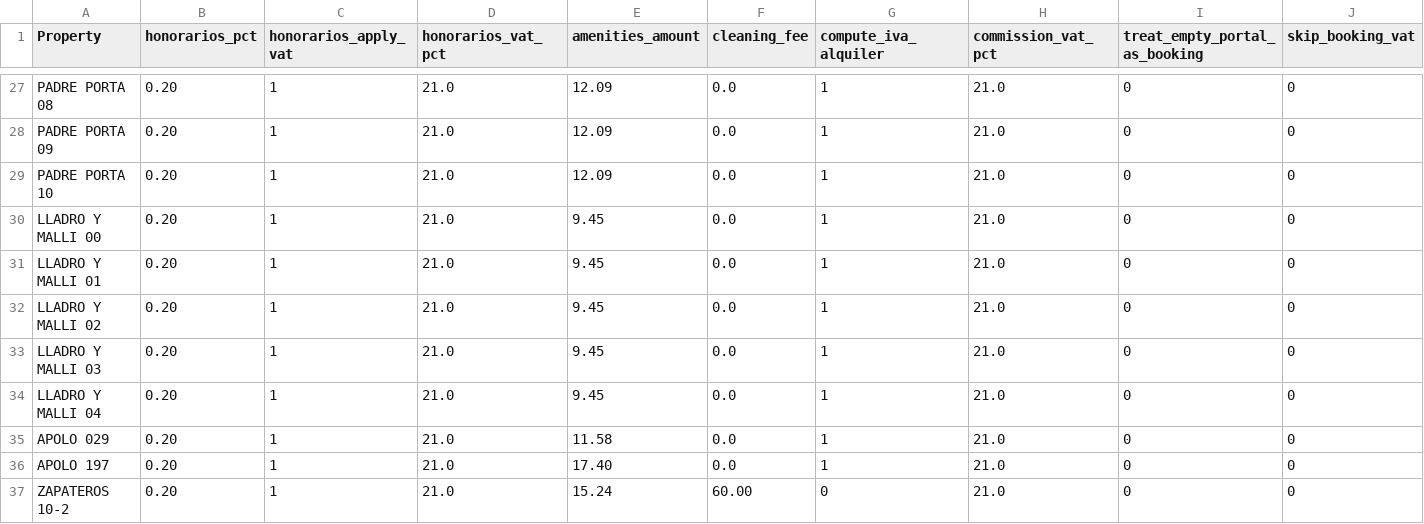
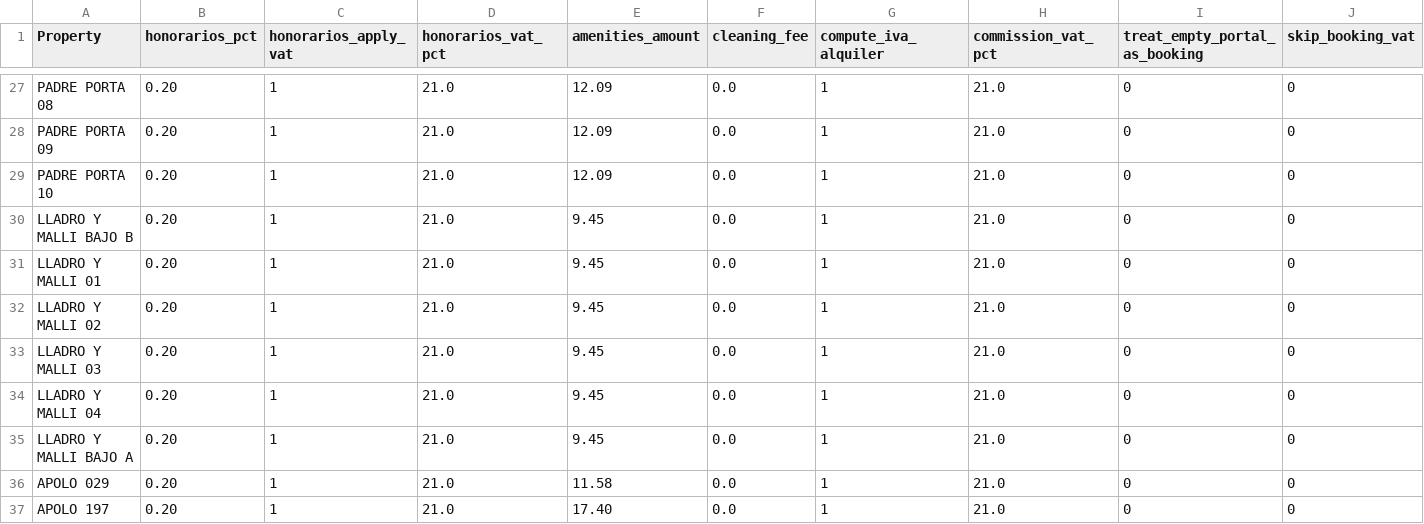
Before and after one commit to Eshkurkito/liquidaciones-pp, a CSV file: reglas_apartamentos.csv, drawn as a sheet; only a part is shown, gaps mark what is left out; the shorter side is filled out with more unchanged rows; rows hold the shown columns only; the diff names each change by its address in the sheet, - before the commit and + after, or states it on an @@ line.

Commit message:
SDF

```diff
--- a/reglas_apartamentos.csv
+++ b/reglas_apartamentos.csv
-A30 (Property): LLADRO Y MALLI 00
+A30 (Property): LLADRO Y MALLI BAJO B
+row 35: LLADRO Y MALLI BAJO A | 0.20 | 1 | 21.0 | 9.45 | 0.0 | 1 | 21.0 | 0 | 0
```
